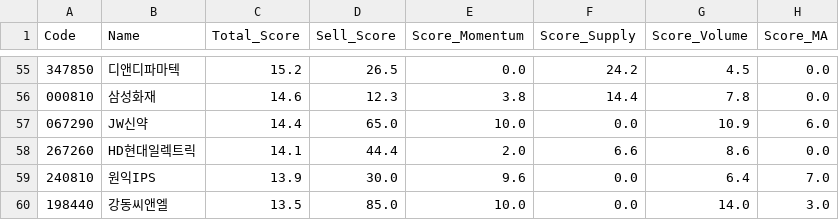
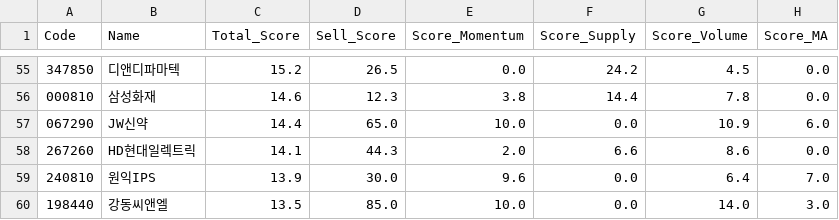
Before and after one commit to k2000kms-del/gd3-market-hub, a CSV file: data/df_quant_final.csv, drawn as a sheet; only a part is shown, gaps mark what is left out; the diff covers the shown part only; the diff names each change by its address in the sheet, - before the commit and + after, or states it on an @@ line.

```diff
--- a/data/df_quant_final.csv
+++ b/data/df_quant_final.csv
-D58 (Sell_Score): 44.4
+D58 (Sell_Score): 44.3
```
Also changed, not shown: 2 added rows, 2 removed rows, 1 moved row and 8 edited cells elsewhere in this file, data/df_full_market.csv, data/df_high_density.csv, 1 other file.
